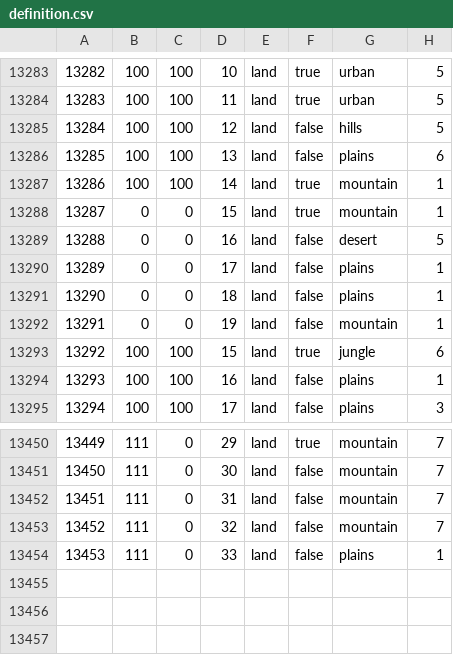
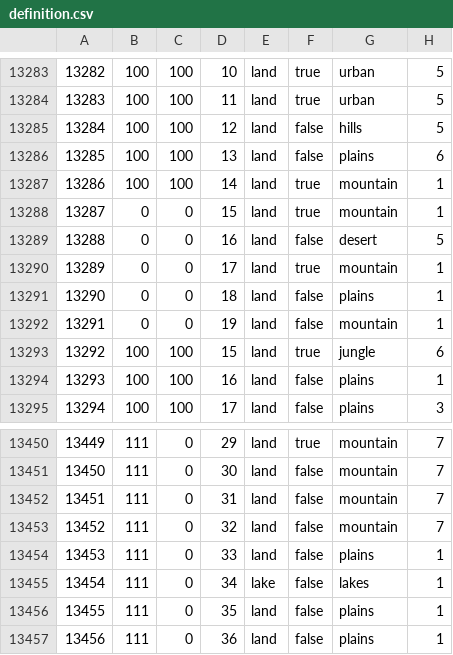
Before and after one commit to QAQWQAQWQ/DR, a CSV file: map/definition.csv, drawn as a sheet; only a part is shown, gaps mark what is left out.

```diff
--- a/map/definition.csv
+++ b/map/definition.csv
@@ -13289,3 +13289,3 @@
 13288;0;0;16;land;false;desert;5
-13289;0;0;17;land;false;plains;1
+13289;0;0;17;land;true;mountain;1
 13290;0;0;18;land;false;plains;1
@@ -13454 +13454,4 @@
 13453;111;0;33;land;false;plains;1
+13454;111;0;34;lake;false;lakes;1
+13455;111;0;35;land;false;plains;1
+13456;111;0;36;land;false;plains;1
```
Also changed, not shown: 22 other files.
